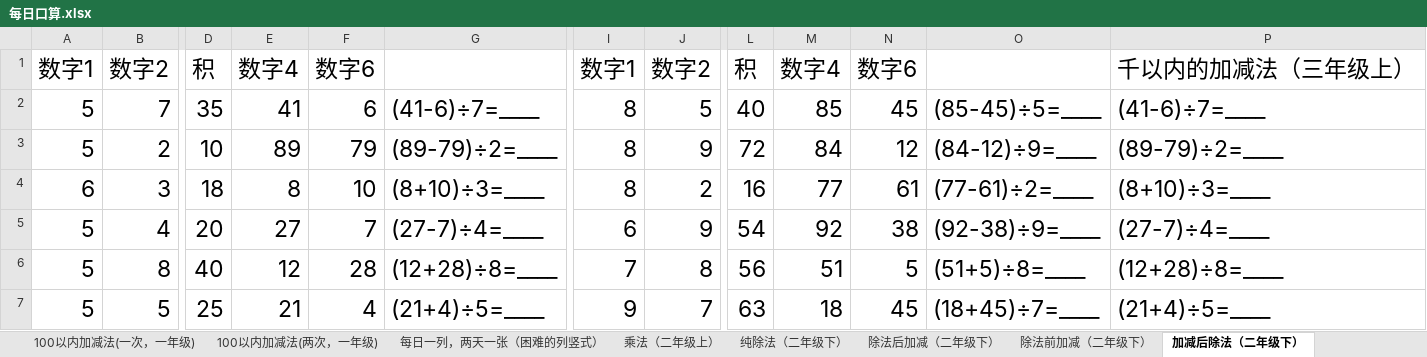
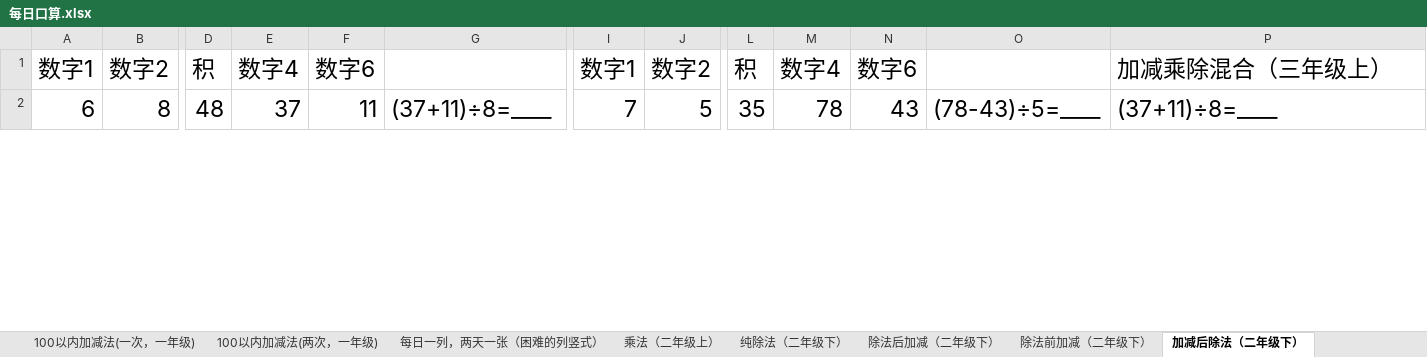
Before and after one commit to cnkoala/Mental-Arithmetic, an Excel workbook: 每日口算.xlsx, sheet 加减后除法（二年级下）, drawn as a sheet; only a part is shown, gaps mark what is left out; values as stored, in another font and other column widths than the file's, no borders; removed rows and columns are numbered as before the commit, all else as after; rows hold the shown columns only; the diff covers the shown part only; the diff names each change by its address in the sheet, - before the commit and + after, or states it on an @@ line.

```diff
--- a/每日口算.xlsx (sheet 加减后除法（二年级下）)
+++ b/每日口算.xlsx (sheet 加减后除法（二年级下）)
-P1: 千以内的加减法（三年级上）
+P1: 加减乘除混合（三年级上）
-row 2: 5 | 7 | 35 | 41 | 6 | (41-6)÷7=____ | 8 | 5 | 40 | 85 | 45 | (85-45)÷5=____ | (41-6)÷7=____
-row 3: 5 | 2 | 10 | 89 | 79 | (89-79)÷2=____ | 8 | 9 | 72 | 84 | 12 | (84-12)÷9=____ | (89-79)÷2=____
-B2: 3
+B2: 8
-D2: 18
+D2: 48
-E2: 8
+E2: 37
-F2: 10
+F2: 11
-G2: (8+10)÷3=____
+G2: (37+11)÷8=____
-I2: 8
+I2: 7
-J2: 2
+J2: 5
-L2: 16
+L2: 35
-M2: 77
+M2: 78
-N2: 61
+N2: 43
-O2: (77-61)÷2=____
+O2: (78-43)÷5=____
-P2: (8+10)÷3=____
+P2: (37+11)÷8=____
-row 5: 5 | 4 | 20 | 27 | 7 | (27-7)÷4=____ | 6 | 9 | 54 | 92 | 38 | (92-38)÷9=____ | (27-7)÷4=____
-row 6: 5 | 8 | 40 | 12 | 28 | (12+28)÷8=____ | 7 | 8 | 56 | 51 | 5 | (51+5)÷8=____ | (12+28)÷8=____
-row 7: 5 | 5 | 25 | 21 | 4 | (21+4)÷5=____ | 9 | 7 | 63 | 18 | 45 | (18+45)÷7=____ | (21+4)÷5=____
```
Also changed, not shown: 14 added rows, 9 removed rows and 59 edited cells elsewhere in this sheet, sheet 100以内加减法(一次，一年级), sheet 100以内加减法(两次，一年级), sheet 除法前加减（二年级下）, sheet 千以内的加减法（三年级上）, sheet 乘法（二年级上）, sheet 除法后加减（二年级下）, 3 more sheets, other sheet tabs, formulas that keep their value, hidden cells.
